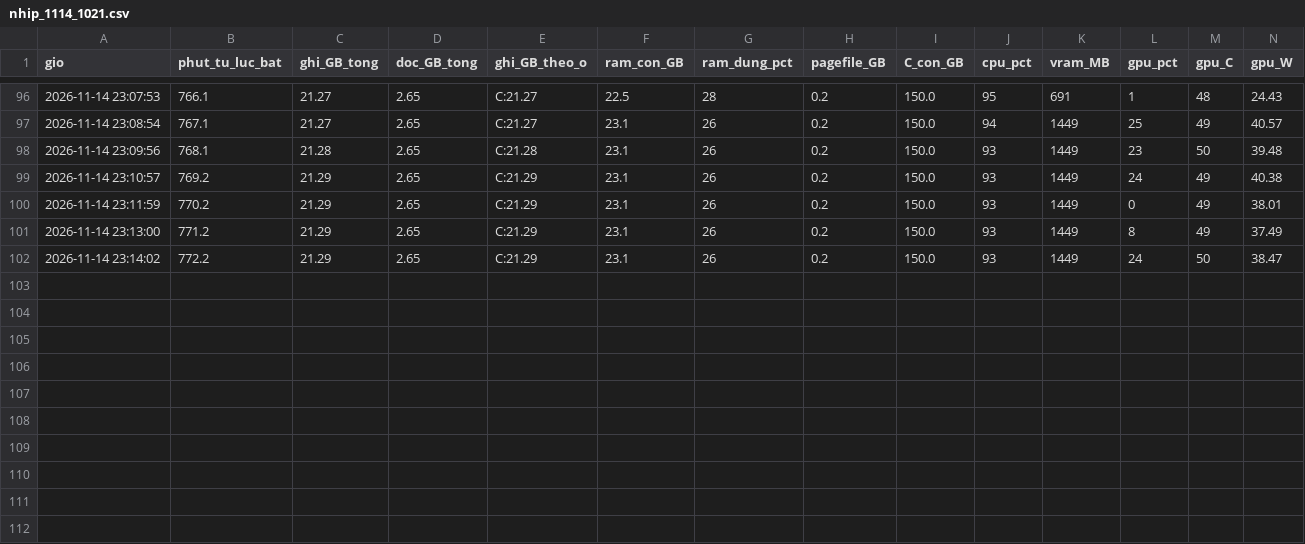
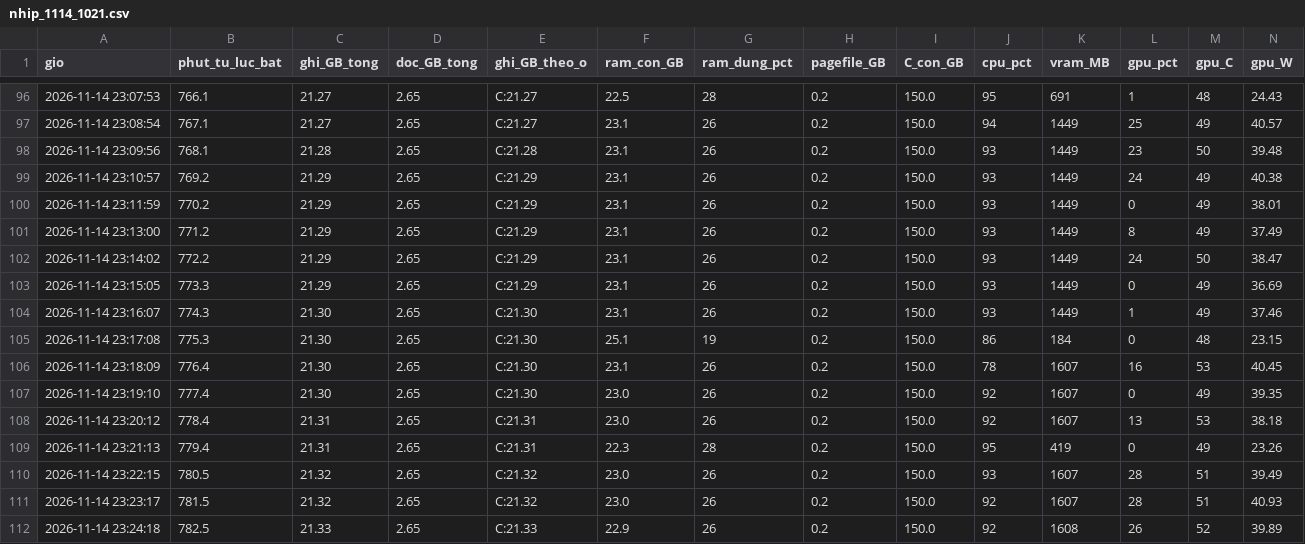
Before and after one commit to Dachnhotk100/reeval-deep-contrastive-graph-clustering, a CSV file: ket_qua_cc/nhip/nhip_1114_1021.csv, drawn as a sheet; only a part is shown, gaps mark what is left out; rows hold the shown columns only; the diff names each change by its address in the sheet, - before the commit and + after, or states it on an @@ line.

Commit message:
goi5060: nhip_1114_1021.csv

```diff
--- a/ket_qua_cc/nhip/nhip_1114_1021.csv
+++ b/ket_qua_cc/nhip/nhip_1114_1021.csv
+row 103: 2026-11-14 23:15:05 | 773.3 | 21.29 | 2.65 | C:21.29 | 23.1 | 26 | 0.2 | 150.0 | 93 | 1449 | 0 | 49 | 36.69
+row 104: 2026-11-14 23:16:07 | 774.3 | 21.30 | 2.65 | C:21.30 | 23.1 | 26 | 0.2 | 150.0 | 93 | 1449 | 1 | 49 | 37.46
+row 105: 2026-11-14 23:17:08 | 775.3 | 21.30 | 2.65 | C:21.30 | 25.1 | 19 | 0.2 | 150.0 | 86 | 184 | 0 | 48 | 23.15
+row 106: 2026-11-14 23:18:09 | 776.4 | 21.30 | 2.65 | C:21.30 | 23.1 | 26 | 0.2 | 150.0 | 78 | 1607 | 16 | 53 | 40.45
+row 107: 2026-11-14 23:19:10 | 777.4 | 21.30 | 2.65 | C:21.30 | 23.0 | 26 | 0.2 | 150.0 | 92 | 1607 | 0 | 49 | 39.35
+row 108: 2026-11-14 23:20:12 | 778.4 | 21.31 | 2.65 | C:21.31 | 23.0 | 26 | 0.2 | 150.0 | 92 | 1607 | 13 | 53 | 38.18
+row 109: 2026-11-14 23:21:13 | 779.4 | 21.31 | 2.65 | C:21.31 | 22.3 | 28 | 0.2 | 150.0 | 95 | 419 | 0 | 49 | 23.26
+row 110: 2026-11-14 23:22:15 | 780.5 | 21.32 | 2.65 | C:21.32 | 23.0 | 26 | 0.2 | 150.0 | 93 | 1607 | 28 | 51 | 39.49
+row 111: 2026-11-14 23:23:17 | 781.5 | 21.32 | 2.65 | C:21.32 | 23.0 | 26 | 0.2 | 150.0 | 92 | 1607 | 28 | 51 | 40.93
+row 112: 2026-11-14 23:24:18 | 782.5 | 21.33 | 2.65 | C:21.33 | 22.9 | 26 | 0.2 | 150.0 | 92 | 1608 | 26 | 52 | 39.89
```
